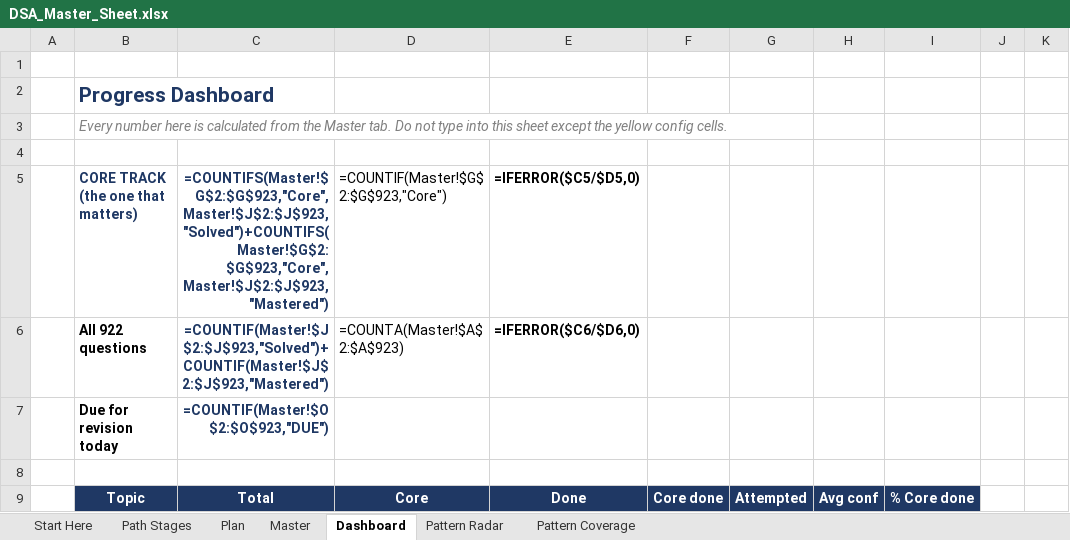
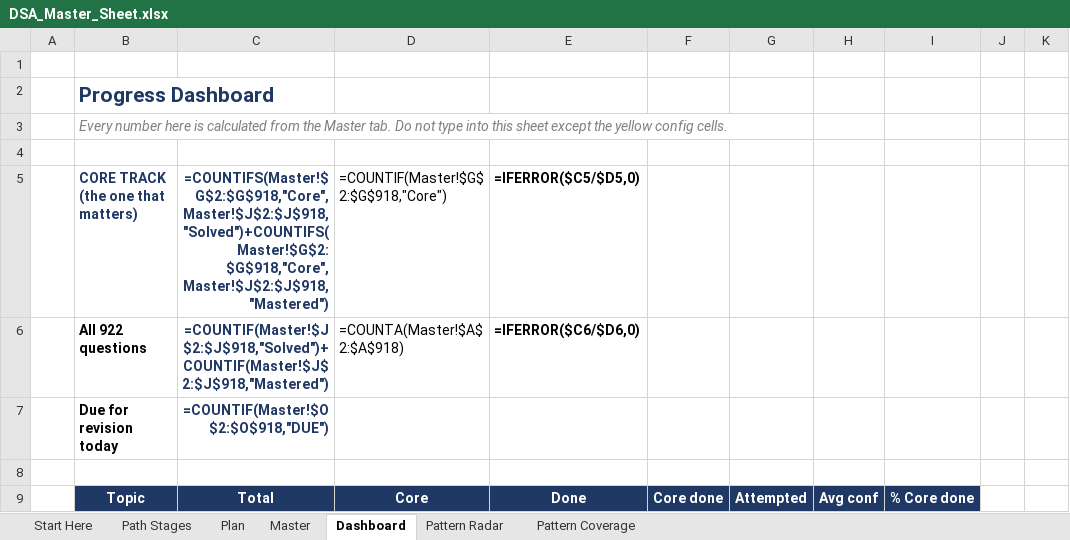
Before and after one commit to kartikkh1607/personal_dsa_tracker, an Excel workbook: DSA_Master_Sheet.xlsx, sheet Dashboard, drawn as a sheet; only a part is shown; values as stored, in another font and other column widths than the file's, no borders; formulas without a stored value are shown as written; conditional formats not drawn; the diff covers the shown part only; the diff names each change by its address in the sheet, - before the commit and + after, or states it on an @@ line.

Commit message:
Install the v4 sheet: 917 problems, reordered for prerequisites
The data was rebuilt so no problem needs a technique taught later, bases
come before their variants, misplaced problems moved topic, 5 duplicates
went, and Core was re-tiered. Topics are renumbered; ids are untouched, so
saved progress and synced rows keep their keys, and progress on the five
removed ids is dropped by sanitizeProgress as before.

Ids no longer follow the study path, so Up next sorts by step. The
expected count is 917, legacyIds loses its entry for a deleted duplicate
and repoints one, and the e2e topic lookup follows Sliding Window to 06.

```diff
--- a/DSA_Master_Sheet.xlsx (sheet Dashboard)
+++ b/DSA_Master_Sheet.xlsx (sheet Dashboard)
-C5: =COUNTIFS(Master!$G$2:$G$923,"Core",Master!$J$2:$J$923,"Solved")+COUNTIFS(Master!$G$2:$G$923,"Core",Master!$J$2:$J$923,"Mastered")
+C5: =COUNTIFS(Master!$G$2:$G$918,"Core",Master!$J$2:$J$918,"Solved")+COUNTIFS(Master!$G$2:$G$918,"Core",Master!$J$2:$J$918,"Mastered")
-D5: =COUNTIF(Master!$G$2:$G$923,"Core")
+D5: =COUNTIF(Master!$G$2:$G$918,"Core")
-C6: =COUNTIF(Master!$J$2:$J$923,"Solved")+COUNTIF(Master!$J$2:$J$923,"Mastered")
+C6: =COUNTIF(Master!$J$2:$J$918,"Solved")+COUNTIF(Master!$J$2:$J$918,"Mastered")
-D6: =COUNTA(Master!$A$2:$A$923)
+D6: =COUNTA(Master!$A$2:$A$918)
-C7: =COUNTIF(Master!$O$2:$O$923,"DUE")
+C7: =COUNTIF(Master!$O$2:$O$918,"DUE")
```
Also changed, not shown: 150 edited cells elsewhere in this sheet, sheet Master, sheet Pattern Radar, sheet Pattern Coverage, sheet Path Stages, sheet Plan, sheet Start Here, 6 other files.
